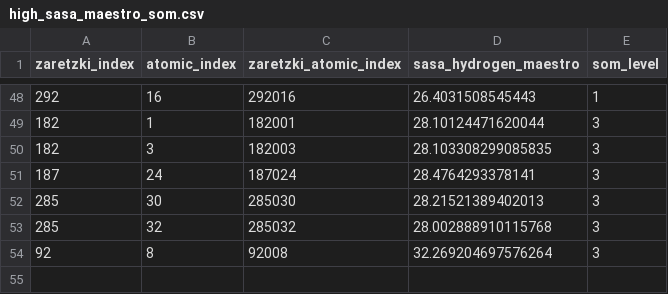
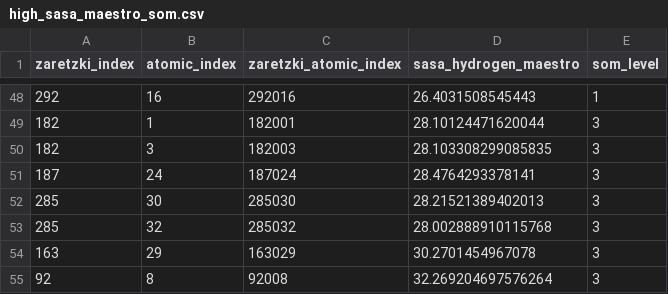
Before and after one commit to jcwang587/som-merck, a CSV file: data/bins/sasa_som/high_sasa_maestro_som.csv, drawn as a sheet; only a part is shown, gaps mark what is left out.

```diff
--- a/data/bins/sasa_som/high_sasa_maestro_som.csv
+++ b/data/bins/sasa_som/high_sasa_maestro_som.csv
@@ -53,2 +53,3 @@ zaretzki_index,atomic_index,zaretzki_atomic_index,sasa_hydrogen_maestro,som_leve
 285,32,285032,28.002888910115768,3
+163,29,163029,30.2701454967078,3
 92,8,92008,32.269204697576264,3
```
Also changed, not shown: data/bins/bde_som/low_bde_non_som.csv, data/bins/bde_som/low_bde_som.csv, 7 other files.
